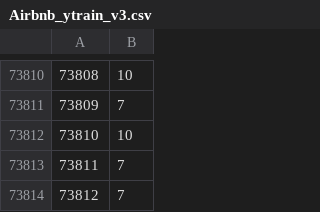
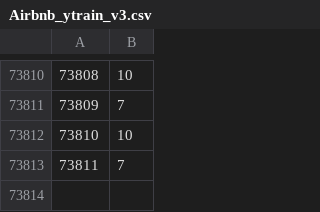
Before and after one commit to Ayoub-etoullali/Spark-MLlib-NTT-DATA, a CSV file: data/Airbnb_ytrain_v3.csv, drawn as a sheet; only a part is shown, gaps mark what is left out.

```diff
--- a/data/Airbnb_ytrain_v3.csv
+++ b/data/Airbnb_ytrain_v3.csv
@@ -73813,2 +73813 @@
 73811,7
-73812,7
```
Also changed, not shown: 41 other files.
